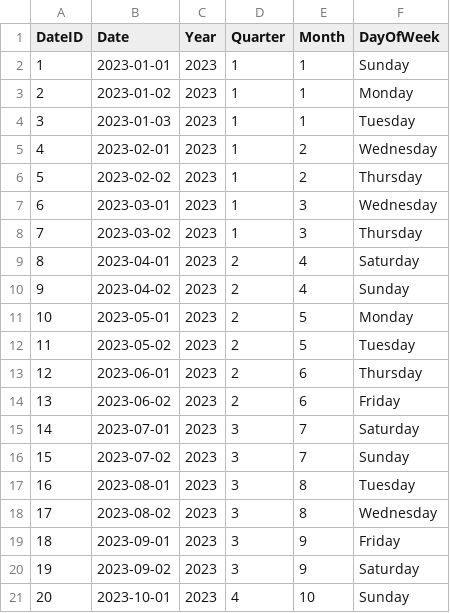
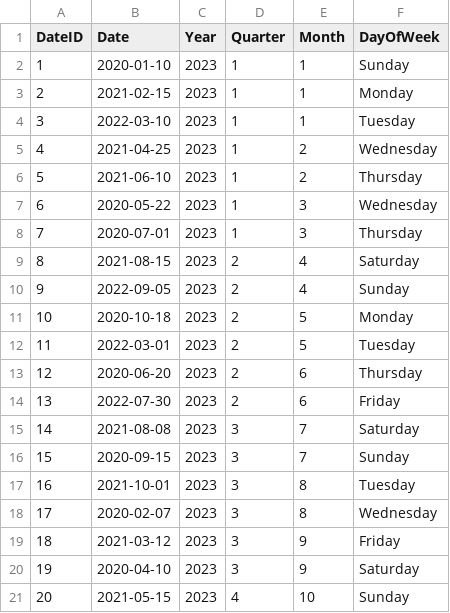
Before and after one commit to kristadofo1/travel_project, a CSV file: dim_date.csv, drawn as a sheet.

```diff
--- a/dim_date.csv
+++ b/dim_date.csv
@@ -1,21 +1,21 @@
 DateID,Date,Year,Quarter,Month,DayOfWeek
-1,2023-01-01,2023,1,1,Sunday
-2,2023-01-02,2023,1,1,Monday
-3,2023-01-03,2023,1,1,Tuesday
-4,2023-02-01,2023,1,2,Wednesday
-5,2023-02-02,2023,1,2,Thursday
-6,2023-03-01,2023,1,3,Wednesday
-7,2023-03-02,2023,1,3,Thursday
-8,2023-04-01,2023,2,4,Saturday
-9,2023-04-02,2023,2,4,Sunday
-10,2023-05-01,2023,2,5,Monday
-11,2023-05-02,2023,2,5,Tuesday
-12,2023-06-01,2023,2,6,Thursday
-13,2023-06-02,2023,2,6,Friday
-14,2023-07-01,2023,3,7,Saturday
-15,2023-07-02,2023,3,7,Sunday
-16,2023-08-01,2023,3,8,Tuesday
-17,2023-08-02,2023,3,8,Wednesday
-18,2023-09-01,2023,3,9,Friday
-19,2023-09-02,2023,3,9,Saturday
-20,2023-10-01,2023,4,10,Sunday
+1,2020-01-10,2023,1,1,Sunday
+2,2021-02-15,2023,1,1,Monday
+3,2022-03-10,2023,1,1,Tuesday
+4,2021-04-25,2023,1,2,Wednesday
+5,2021-06-10,2023,1,2,Thursday
+6,2020-05-22,2023,1,3,Wednesday
+7,2020-07-01,2023,1,3,Thursday
+8,2021-08-15,2023,2,4,Saturday
+9,2022-09-05,2023,2,4,Sunday
+10,2020-10-18,2023,2,5,Monday
+11,2022-03-01,2023,2,5,Tuesday
+12,2020-06-20,2023,2,6,Thursday
+13,2022-07-30,2023,2,6,Friday
+14,2021-08-08,2023,3,7,Saturday
+15,2020-09-15,2023,3,7,Sunday
+16,2021-10-01,2023,3,8,Tuesday
+17,2020-02-07,2023,3,8,Wednesday
+18,2021-03-12,2023,3,9,Friday
+19,2020-04-10,2023,3,9,Saturday
+20,2021-05-15,2023,4,10,Sunday
```
Also changed, not shown: dim_flights.csv, fact_bookings.csv.
